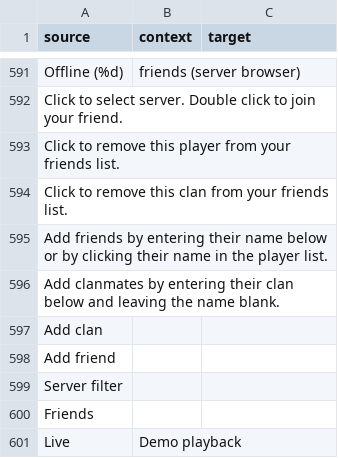
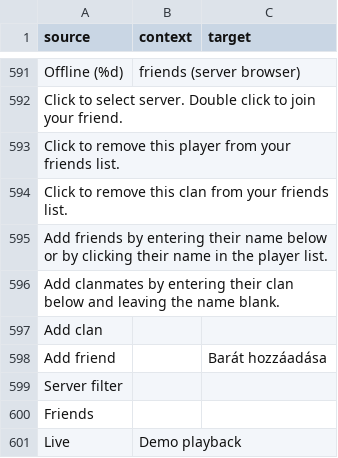
Before and after one commit to ddnet/ddnet-translations, a CSV file: ddnet/hu.csv, drawn as a sheet; only a part is shown, gaps mark what is left out.

Commit message:
Translated using Weblate (Hungarian)
Currently translated at 57.3% (493 of 859 strings)

Translation: DDNet/DDNet
Translate-URL: https://hosted.weblate.org/projects/ddnet/ddnet/hu/

```diff
--- a/ddnet/hu.csv
+++ b/ddnet/hu.csv
@@ -597,3 +597,3 @@
 "Add clan","",""
-"Add friend","",""
+"Add friend","","Barát hozzáadása"
 "Server filter","",""
```
